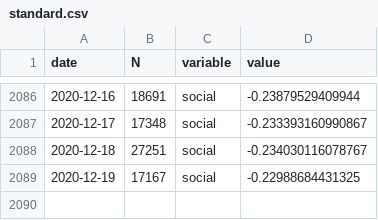
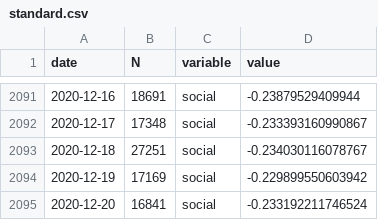
Before and after one commit to maxpel/covid19_monitor_austria, a CSV file: standard.csv, drawn as a sheet; only a part is shown, gaps mark what is left out; the diff covers the shown part only.

```diff
--- a/standard.csv
+++ b/standard.csv
@@ -2088,2 +2093,3 @@
 2020-12-18,27251,"social",-0.234030116078767
-2020-12-19,17167,"social",-0.22988684431325
+2020-12-19,17169,"social",-0.229899550603942
+2020-12-20,16841,"social",-0.233192211746524
```
Also changed, not shown: 5 added rows and 10 edited cells elsewhere in this file, twitter.csv, 1 other file.
